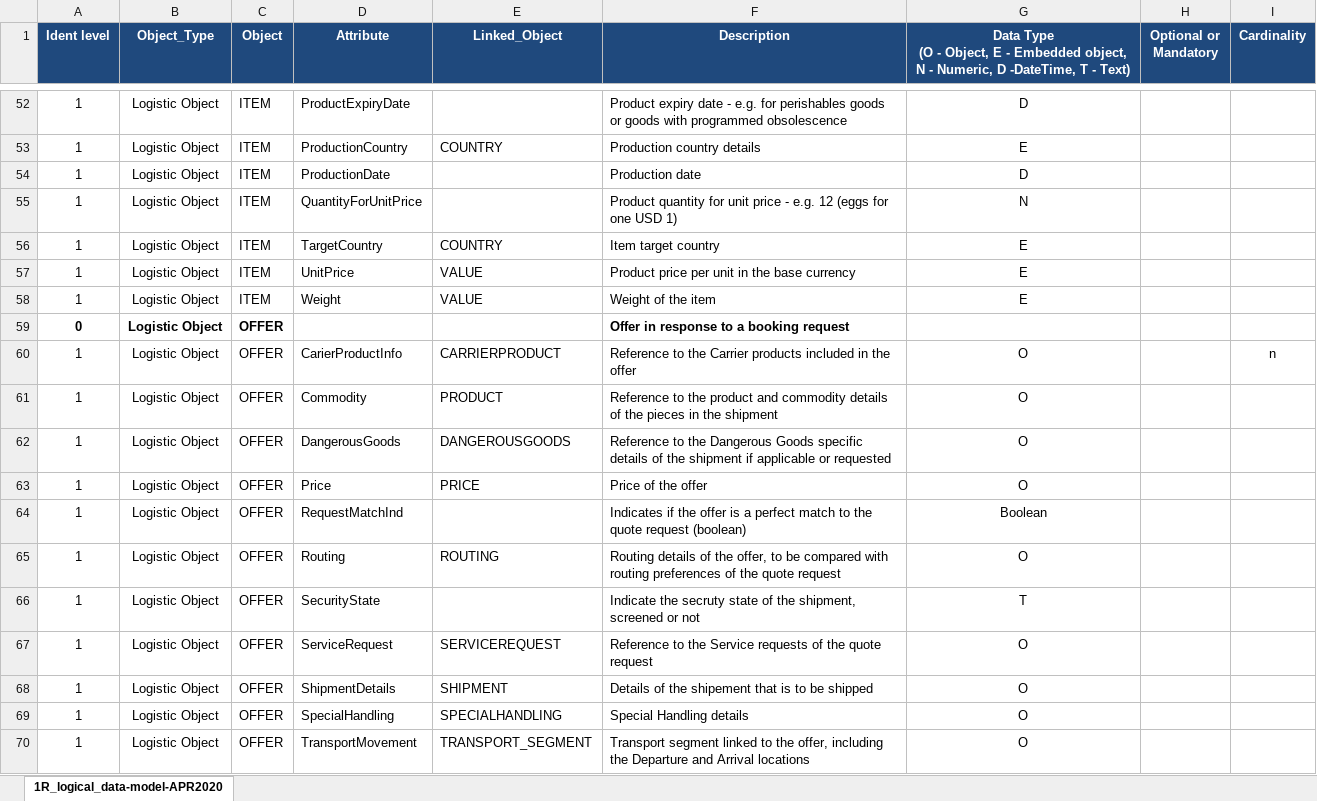
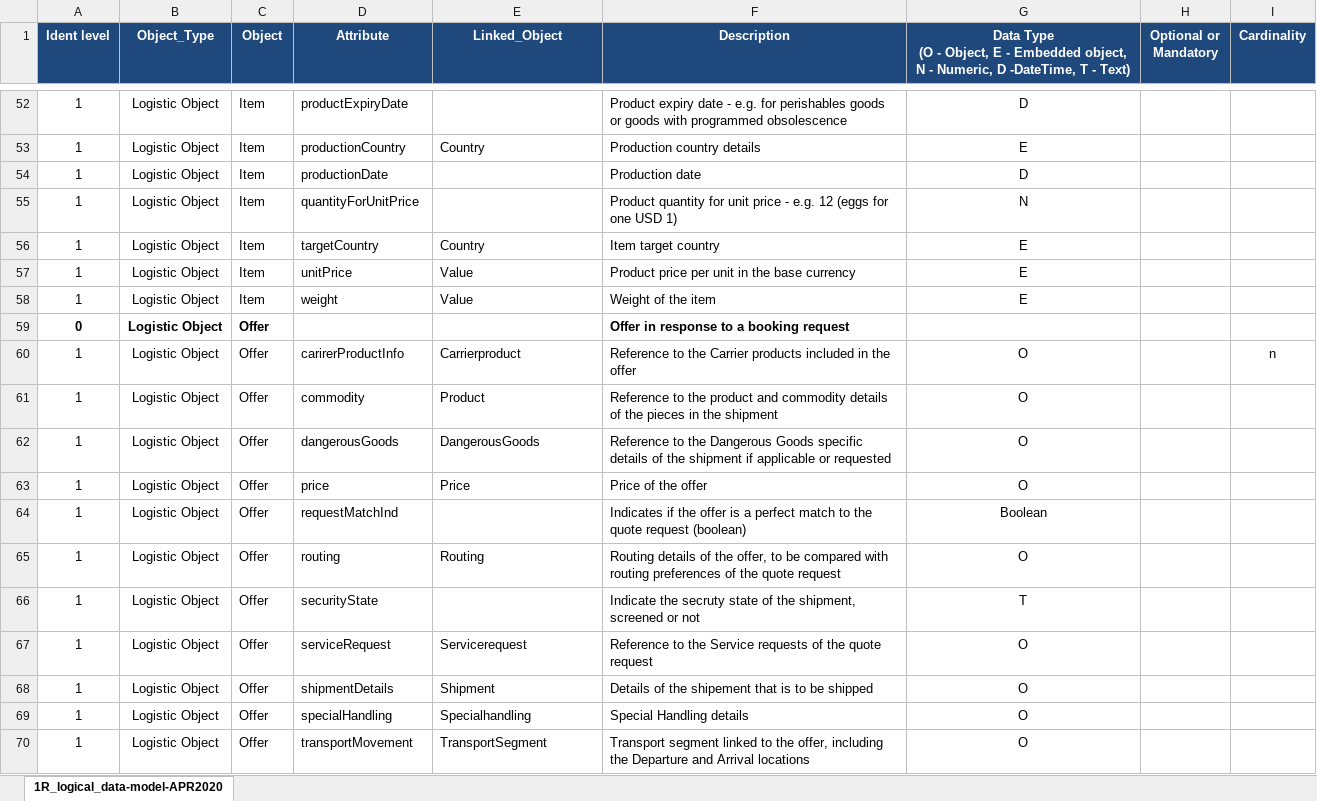
Before and after one commit to IATA-Cargo/ONE-Record, an Excel workbook: March-2020-standard-for-COTB-endorsement/Data-Model/IATA-1R-DM-Logical-Data-Model-vCOTB-Apr2020.xlsx, sheet 1R_logical_data-model-APR2020, drawn as a sheet; only a part is shown, gaps mark what is left out; values as stored, in another font and other column widths than the file's, no borders; the diff covers the shown part only; the diff names each change by its address in the sheet, - before the commit and + after, or states it on an @@ line.

Commit message:
Updates on data model
Latest updates on the data model, including naming convention as per ttl best practices

```diff
--- a/March-2020-standard-for-COTB-endorsement/Data-Model/IATA-1R-DM-Logical-Data-Model-vCOTB-Apr2020.xlsx (sheet 1R_logical_data-model-APR2020)
+++ b/March-2020-standard-for-COTB-endorsement/Data-Model/IATA-1R-DM-Logical-Data-Model-vCOTB-Apr2020.xlsx (sheet 1R_logical_data-model-APR2020)
-C52:C58 (Object): ITEM
+C52:C58 (Object): Item
-D52 (Attribute): ProductExpiryDate
+D52 (Attribute): productExpiryDate
-D53 (Attribute): ProductionCountry
+D53 (Attribute): productionCountry
-E53 (Linked_Object): COUNTRY
+E53 (Linked_Object): Country
-D54 (Attribute): ProductionDate
+D54 (Attribute): productionDate
-D55 (Attribute): QuantityForUnitPrice
+D55 (Attribute): quantityForUnitPrice
-D56 (Attribute): TargetCountry
+D56 (Attribute): targetCountry
-E56 (Linked_Object): COUNTRY
+E56 (Linked_Object): Country
-D57 (Attribute): UnitPrice
+D57 (Attribute): unitPrice
-E57:E58 (Linked_Object): VALUE
+E57:E58 (Linked_Object): Value
-D58 (Attribute): Weight
+D58 (Attribute): weight
-C59:C70 (Object): OFFER
+C59:C70 (Object): Offer
-D60 (Attribute): CarierProductInfo
+D60 (Attribute): carirerProductInfo
-E60 (Linked_Object): CARRIERPRODUCT
+E60 (Linked_Object): Carrierproduct
-D61 (Attribute): Commodity
+D61 (Attribute): commodity
-E61 (Linked_Object): PRODUCT
+E61 (Linked_Object): Product
-D62 (Attribute): DangerousGoods
+D62 (Attribute): dangerousGoods
-E62 (Linked_Object): DANGEROUSGOODS
+E62 (Linked_Object): DangerousGoods
-D63 (Attribute): Price
+D63 (Attribute): price
-E63 (Linked_Object): PRICE
+E63 (Linked_Object): Price
-D64 (Attribute): RequestMatchInd
+D64 (Attribute): requestMatchInd
-D65 (Attribute): Routing
+D65 (Attribute): routing
-E65 (Linked_Object): ROUTING
+E65 (Linked_Object): Routing
-D66 (Attribute): SecurityState
+D66 (Attribute): securityState
-D67 (Attribute): ServiceRequest
+D67 (Attribute): serviceRequest
-E67 (Linked_Object): SERVICEREQUEST
+E67 (Linked_Object): Servicerequest
-D68 (Attribute): ShipmentDetails
+D68 (Attribute): shipmentDetails
-E68 (Linked_Object): SHIPMENT
+E68 (Linked_Object): Shipment
-D69 (Attribute): SpecialHandling
+D69 (Attribute): specialHandling
-E69 (Linked_Object): SPECIALHANDLING
+E69 (Linked_Object): Specialhandling
-D70 (Attribute): TransportMovement
+D70 (Attribute): transportMovement
-E70 (Linked_Object): TRANSPORT_SEGMENT
+E70 (Linked_Object): TransportSegment
```
Also changed, not shown: 618 edited cells elsewhere in this sheet.
